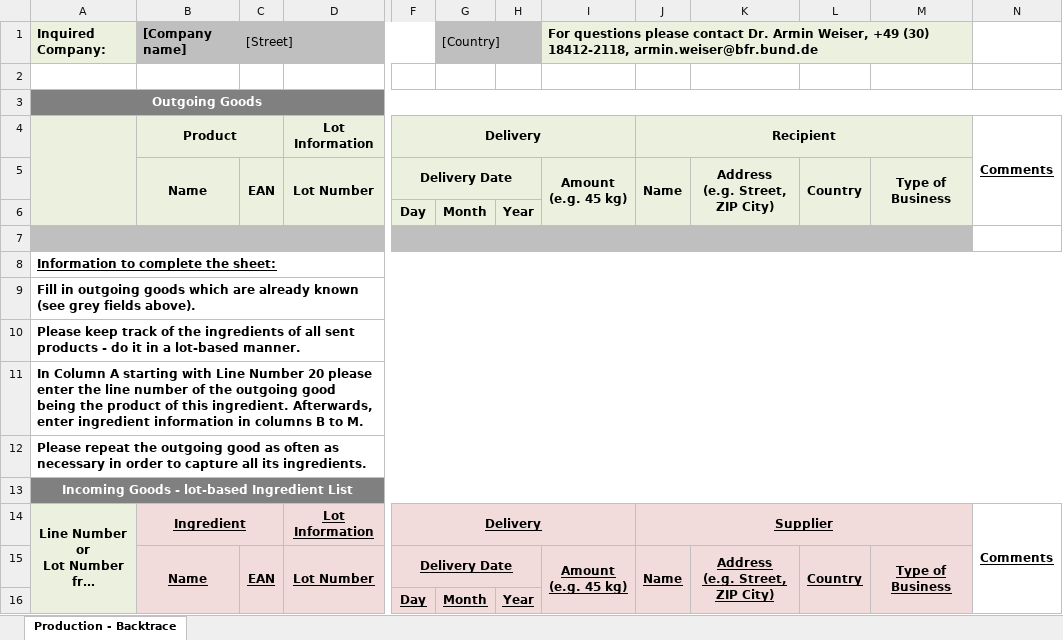
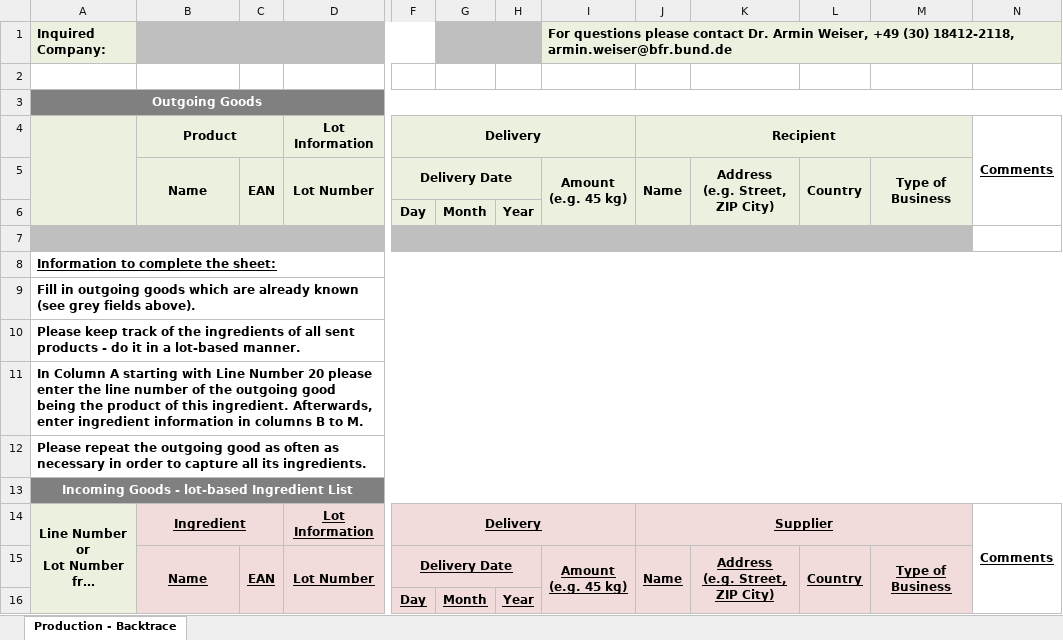
Before and after one commit to SiLeBAT/BfROpenLab, an Excel workbook: de.bund.bfr.knime.openkrise.db/src/de/bund/bfr/knime/openkrise/db/imports/custom/bfrnewformat/FCL_Backtrace_Prod_simple_tob_en.xlsx, sheet Production - Backtrace, drawn as a sheet; only a part is shown, gaps mark what is left out; long unchanged cells end in …; values as stored, in another font and other column widths than the file's, no borders; the diff names each change by its address in the sheet, - before the commit and + after, or states it on an @@ line.

```diff
--- a/de.bund.bfr.knime.openkrise.db/src/de/bund/bfr/knime/openkrise/db/imports/custom/bfrnewformat/FCL_Backtrace_Prod_simple_tob_en.xlsx (sheet Production - Backtrace)
+++ b/de.bund.bfr.knime.openkrise.db/src/de/bund/bfr/knime/openkrise/db/imports/custom/bfrnewformat/FCL_Backtrace_Prod_simple_tob_en.xlsx (sheet Production - Backtrace)
-B1: [Company name]
+B1: (empty)
-C1: [Street]
+C1: (empty)
-G1: [Country]
+G1: (empty)
-I1:M1 merged
+I1:N1 merged
-N1 fill: none
+N1 fill: #EBF1DE
```
Also changed, not shown: de.bund.bfr.knime.openkrise.db/src/de/bund/bfr/knime/openkrise/db/imports/custom/bfrnewformat/FCL_Backtrace_Prod_simple_en.xlsx, de.bund.bfr.knime.openkrise.db/src/de/bund/bfr/knime/openkrise/db/imports/custom/bfrnewformat/FCL_Backtrace_Start_simple_en.xlsx, 9 other files.
